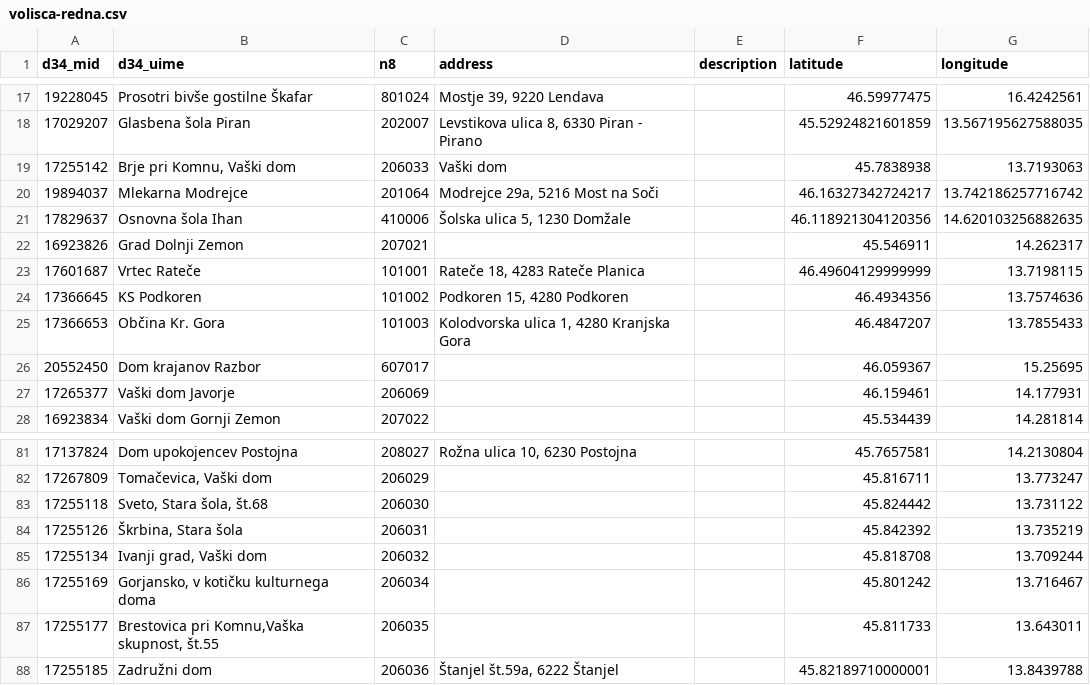
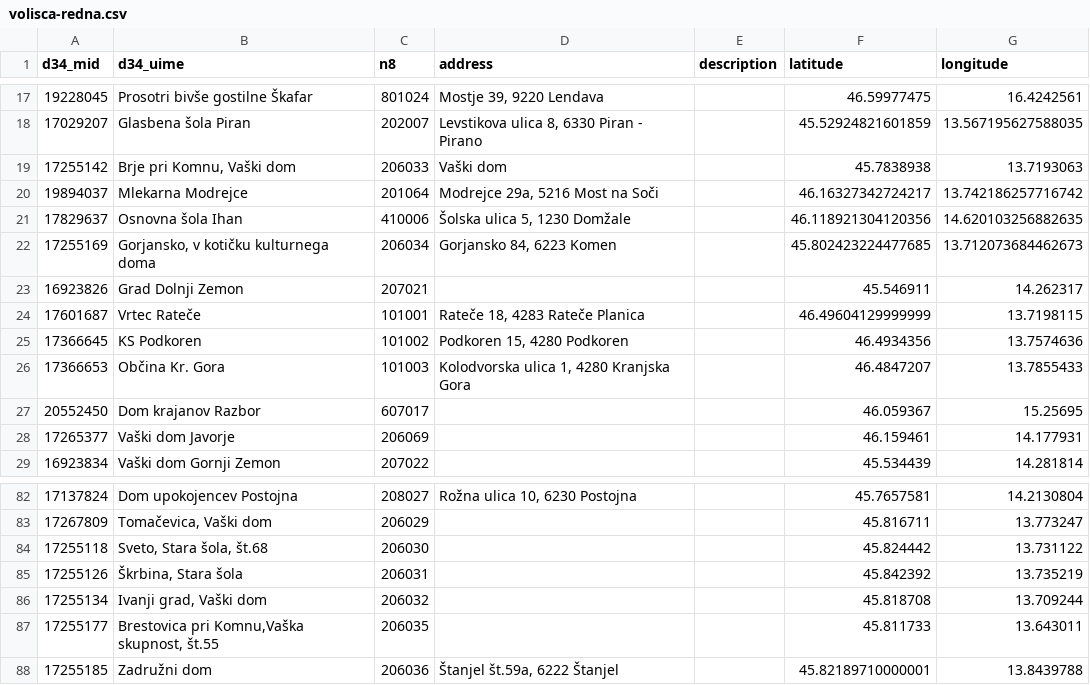
Before and after one commit to stefanb/dvk-volisca, a CSV file: dvk-rpe-api/volisca-redna.csv, drawn as a sheet; only a part is shown, gaps mark what is left out.

```diff
--- a/dvk-rpe-api/volisca-redna.csv
+++ b/dvk-rpe-api/volisca-redna.csv
@@ -21,2 +21,3 @@
 17829637,"Osnovna šola Ihan",410006,"Šolska ulica 5, 1230 Domžale","","46.118921304120356","14.620103256882635"
+17255169,"Gorjansko, v kotičku kulturnega doma",206034,"Gorjansko 84, 6223 Komen","","45.802423224477685","13.712073684462673"
 16923826,"Grad Dolnji Zemon ",207021,,"","45.546911","14.262317"
@@ -85,3 +86,2 @@
 17255134,"Ivanji grad, Vaški dom",206032,,"","45.818708","13.709244"
-17255169,"Gorjansko, v kotičku kulturnega doma",206034,,"","45.801242","13.716467"
 17255177,"Brestovica pri Komnu,Vaška skupnost, št.55",206035,,"","45.811733","13.643011"
```
Also changed, not shown: 1 other file.
